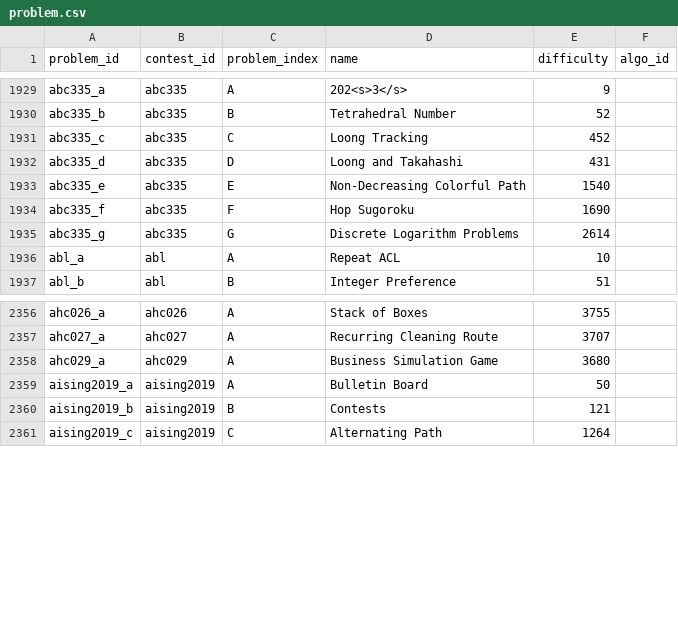
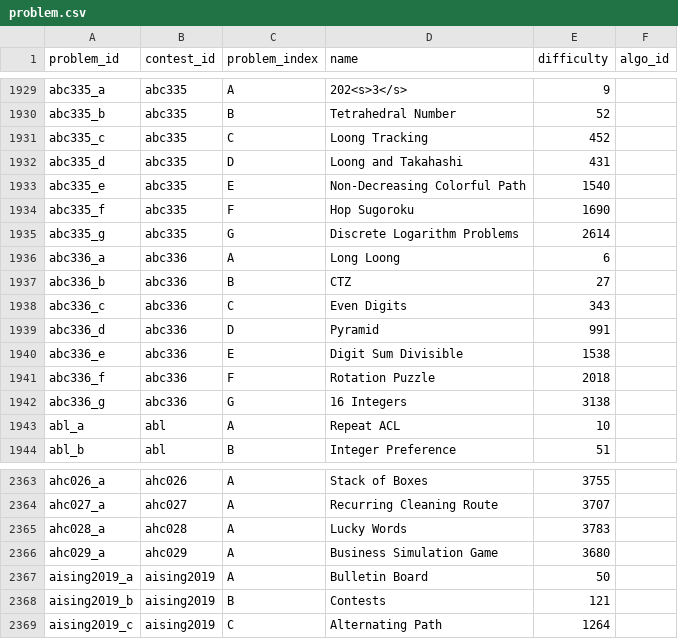
Before and after one commit to Nakka0925/atcoder_app, a CSV file: db/csv_data/problem.csv, drawn as a sheet; only a part is shown, gaps mark what is left out.

Commit message:
Update problem.json

```diff
--- a/db/csv_data/problem.csv
+++ b/db/csv_data/problem.csv
@@ -1935,2 +1935,9 @@ abc335_f,abc335,F,Hop Sugoroku,1690,
 abc335_g,abc335,G,Discrete Logarithm Problems,2614,
+abc336_a,abc336,A,Long Loong,6,
+abc336_b,abc336,B,CTZ,27,
+abc336_c,abc336,C,Even Digits,343,
+abc336_d,abc336,D,Pyramid,991,
+abc336_e,abc336,E,Digit Sum Divisible,1538,
+abc336_f,abc336,F,Rotation Puzzle,2018,
+abc336_g,abc336,G,16 Integers,3138,
 abl_a,abl,A,Repeat ACL,10,
@@ -2357,2 +2364,3 @@ ahc026_a,ahc026,A,Stack of Boxes,3755,
 ahc027_a,ahc027,A,Recurring Cleaning Route,3707,
+ahc028_a,ahc028,A,Lucky Words,3783,
 ahc029_a,ahc029,A,Business Simulation Game,3680,
```
Also changed, not shown: 1 other file.
